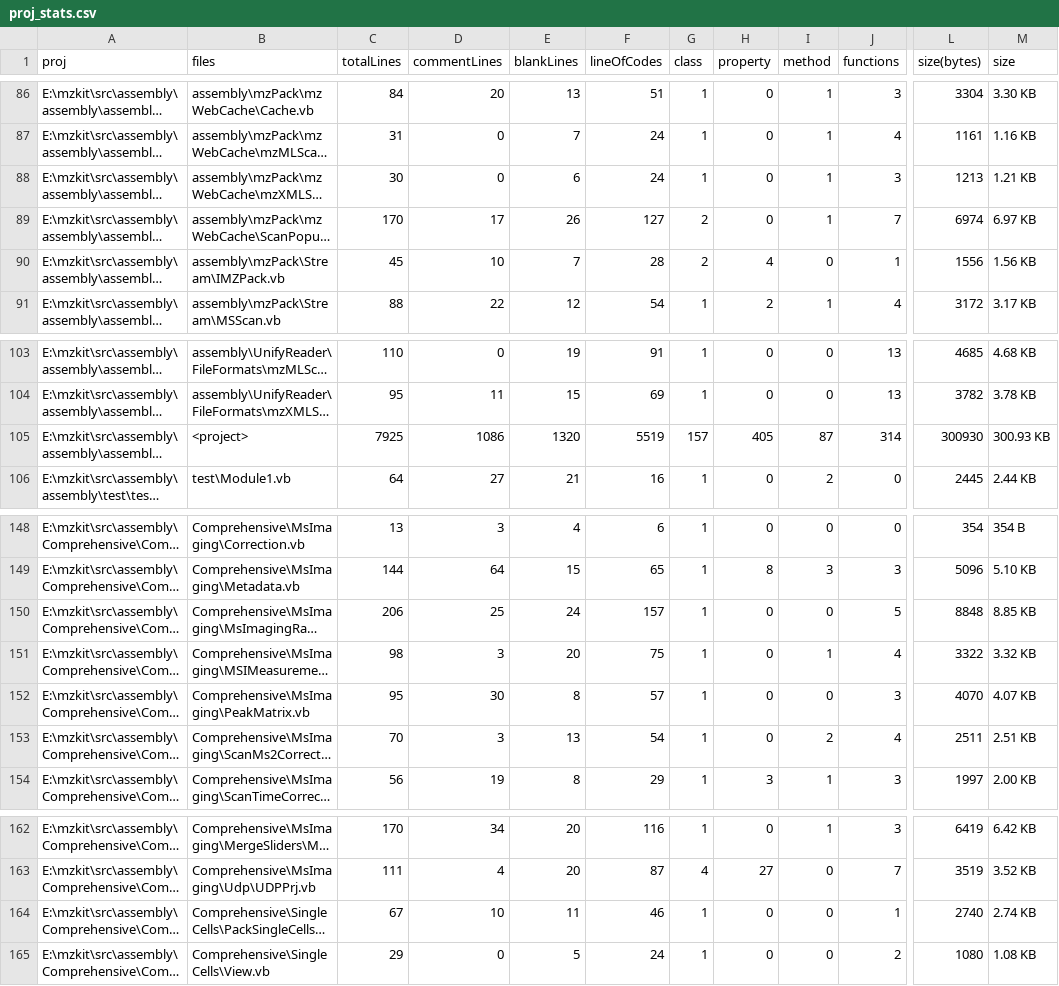
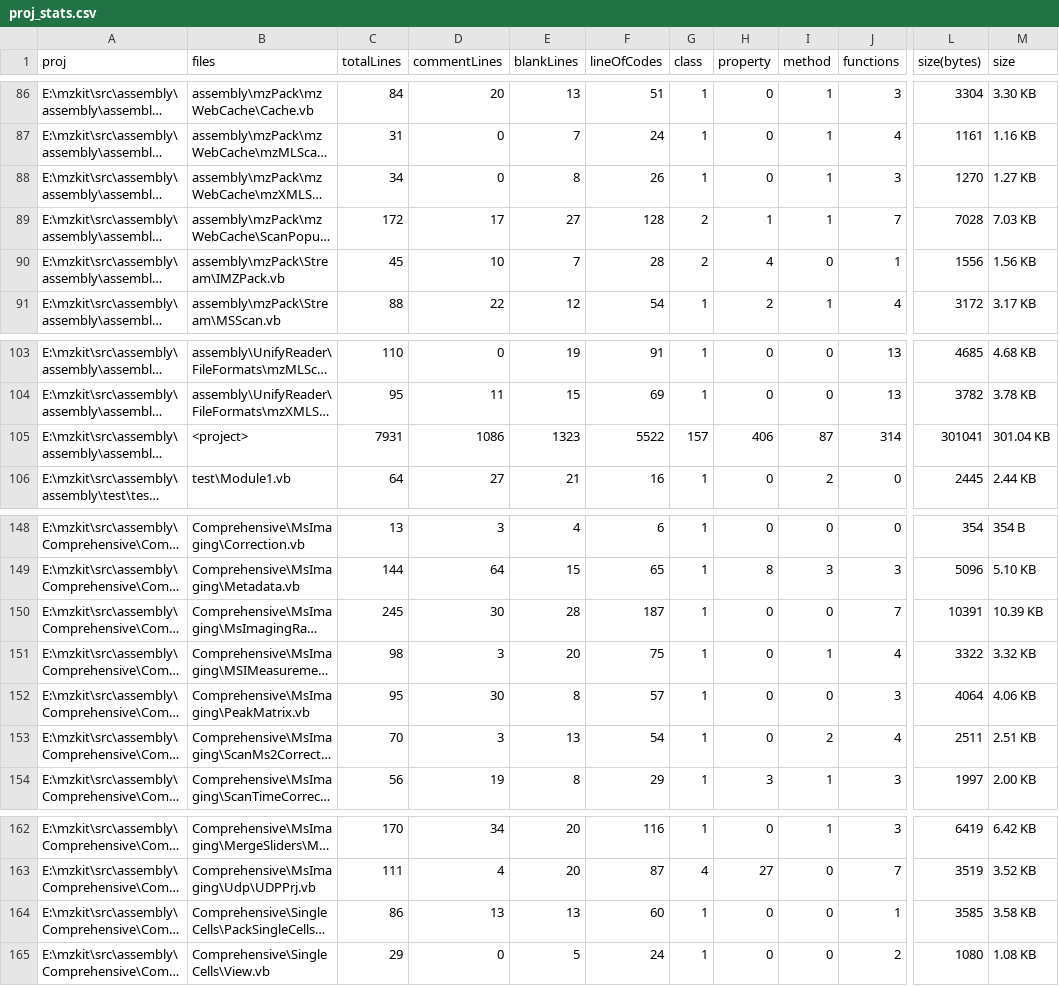
Before and after one commit to xieguigang/mzkit, a CSV file: src/assembly/proj_stats.csv, drawn as a sheet; only a part is shown, gaps mark what is left out; long unchanged cells end in …; the diff covers the shown part only; the diff names each change by its address in the sheet, - before the commit and + after, or states it on an @@ line.

```diff
--- a/src/assembly/proj_stats.csv
+++ b/src/assembly/proj_stats.csv
-C88 (totalLines): 30
+C88 (totalLines): 34
-E88 (blankLines): 6
+E88 (blankLines): 8
-F88 (lineOfCodes): 24
+F88 (lineOfCodes): 26
-L88 (size(bytes)): 1213
+L88 (size(bytes)): 1270
-M88 (size): 1.21 KB
+M88 (size): 1.27 KB
-C89 (totalLines): 170
+C89 (totalLines): 172
-E89 (blankLines): 26
+E89 (blankLines): 27
-F89 (lineOfCodes): 127
+F89 (lineOfCodes): 128
-H89 (property): 0
+H89 (property): 1
-L89 (size(bytes)): 6974
+L89 (size(bytes)): 7028
-M89 (size): 6.97 KB
+M89 (size): 7.03 KB
-C105 (totalLines): 7925
+C105 (totalLines): 7931
-E105 (blankLines): 1320
+E105 (blankLines): 1323
-F105 (lineOfCodes): 5519
+F105 (lineOfCodes): 5522
-H105 (property): 405
+H105 (property): 406
-L105 (size(bytes)): 300930
+L105 (size(bytes)): 301041
-M105 (size): 300.93 KB
+M105 (size): 301.04 KB
-C150 (totalLines): 206
+C150 (totalLines): 245
-D150 (commentLines): 25
+D150 (commentLines): 30
-E150 (blankLines): 24
+E150 (blankLines): 28
-F150 (lineOfCodes): 157
+F150 (lineOfCodes): 187
-J150 (functions): 5
+J150 (functions): 7
-L150 (size(bytes)): 8848
+L150 (size(bytes)): 10391
-M150 (size): 8.85 KB
+M150 (size): 10.39 KB
-L152 (size(bytes)): 4070
+L152 (size(bytes)): 4064
-M152 (size): 4.07 KB
+M152 (size): 4.06 KB
-C164 (totalLines): 67
+C164 (totalLines): 86
-D164 (commentLines): 10
+D164 (commentLines): 13
-E164 (blankLines): 11
+E164 (blankLines): 13
-F164 (lineOfCodes): 46
+F164 (lineOfCodes): 60
-L164 (size(bytes)): 2740
+L164 (size(bytes)): 3585
-M164 (size): 2.74 KB
+M164 (size): 3.58 KB
```
Also changed, not shown: 46 edited cells elsewhere in this file, 9 other files.
